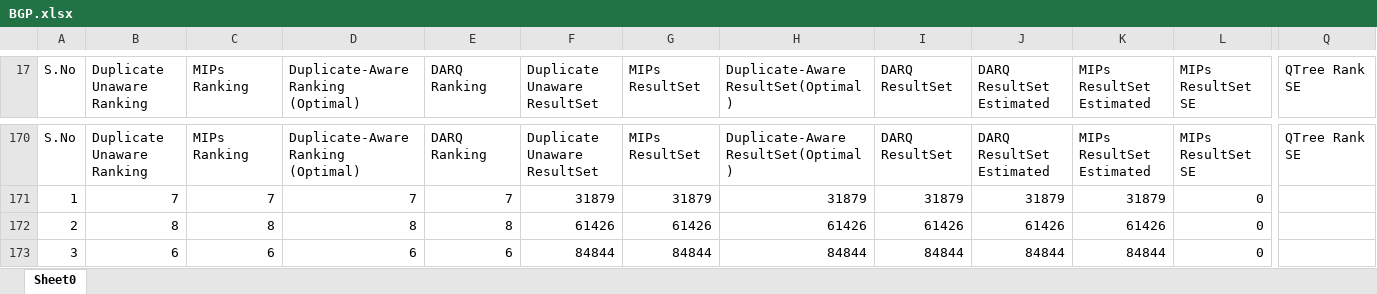
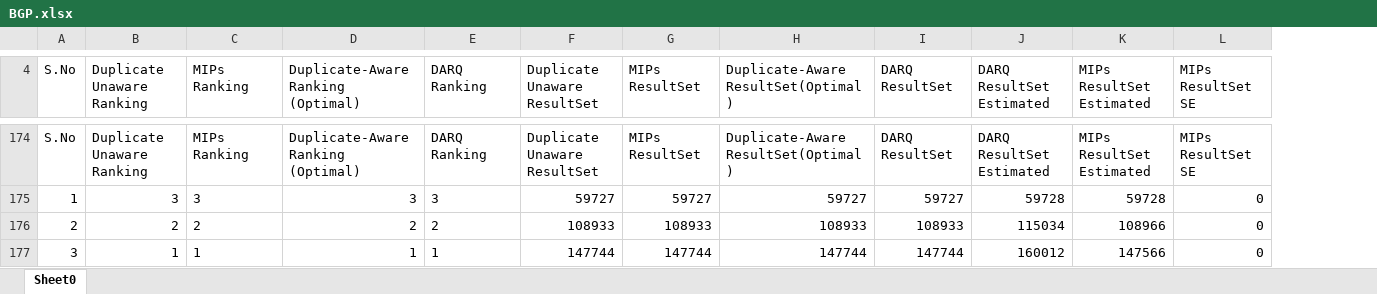
Before and after one commit to ngonga/www2013federatedqueries, an Excel workbook: Experiements Result/BGP.xlsx, sheet Sheet0, drawn as a sheet; only a part is shown, gaps mark what is left out; values as stored, in another font and other column widths than the file's, no borders; removed rows and columns are numbered as before the commit, all else as after; the diff covers the shown part only; the diff names each change by its address in the sheet, - before the commit and + after, or states it on an @@ line.

Commit message:
BGP Results Finalized, Result Statistics updated

```diff
--- a/Experiements Result/BGP.xlsx (sheet Sheet0)
+++ b/Experiements Result/BGP.xlsx (sheet Sheet0)
-column Q (QTree Rank SE), row 170: QTree Rank SE
-B175 (Duplicate Unaware Ranking): 7
+B175 (Duplicate Unaware Ranking): 3
-C175 (MIPs Ranking): 7
+C175 (MIPs Ranking): 3
-D175: 7
+D175: 3
-E175 (DARQ Ranking): 7
+E175 (DARQ Ranking): 3
-F175 (Duplicate Unaware ResultSet): 31879
+F175 (Duplicate Unaware ResultSet): 59727
-G175 (MIPs ResultSet): 31879
+G175 (MIPs ResultSet): 59727
-H175: 31879
+H175: 59727
-I175 (DARQ ResultSet): 31879
+I175 (DARQ ResultSet): 59727
-J175 (DARQ ResultSet Estimated): 31879
+J175 (DARQ ResultSet Estimated): 59728
-K175 (MIPs ResultSet Estimated): 31879
+K175 (MIPs ResultSet Estimated): 59728
-B176 (Duplicate Unaware Ranking): 8
+B176 (Duplicate Unaware Ranking): 2
-C176 (MIPs Ranking): 8
+C176 (MIPs Ranking): 2
-D176: 8
+D176: 2
-E176 (DARQ Ranking): 8
+E176 (DARQ Ranking): 2
-F176 (Duplicate Unaware ResultSet): 61426
+F176 (Duplicate Unaware ResultSet): 108933
-G176 (MIPs ResultSet): 61426
+G176 (MIPs ResultSet): 108933
-H176: 61426
+H176: 108933
-I176 (DARQ ResultSet): 61426
+I176 (DARQ ResultSet): 108933
-J176 (DARQ ResultSet Estimated): 61426
+J176 (DARQ ResultSet Estimated): 115034
-K176 (MIPs ResultSet Estimated): 61426
+K176 (MIPs ResultSet Estimated): 108966
-B177 (Duplicate Unaware Ranking): 6
+B177 (Duplicate Unaware Ranking): 1
-C177 (MIPs Ranking): 6
+C177 (MIPs Ranking): 1
-D177: 6
+D177: 1
-E177 (DARQ Ranking): 6
+E177 (DARQ Ranking): 1
-F177 (Duplicate Unaware ResultSet): 84844
+F177 (Duplicate Unaware ResultSet): 147744
-G177 (MIPs ResultSet): 84844
+G177 (MIPs ResultSet): 147744
-H177: 84844
+H177: 147744
-I177 (DARQ ResultSet): 84844
+I177 (DARQ ResultSet): 147744
-J177 (DARQ ResultSet Estimated): 84844
+J177 (DARQ ResultSet Estimated): 160012
-K177 (MIPs ResultSet Estimated): 84844
+K177 (MIPs ResultSet Estimated): 147566
```
Also changed, not shown: 52 added rows, 42 removed rows, 1 moved row, 225 edited cells and cell formats elsewhere in this sheet, formulas that keep their value, Result Statistics.xlsx, 5 other files.
